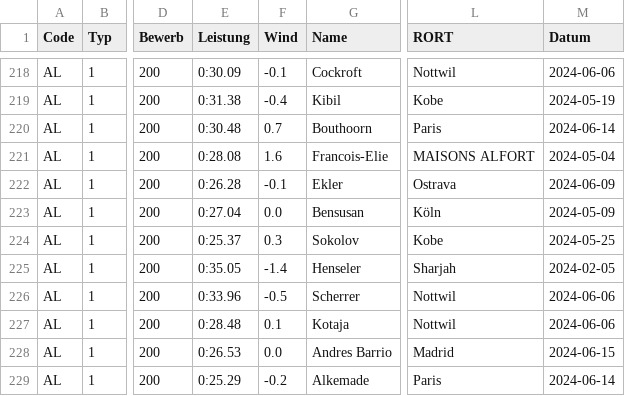
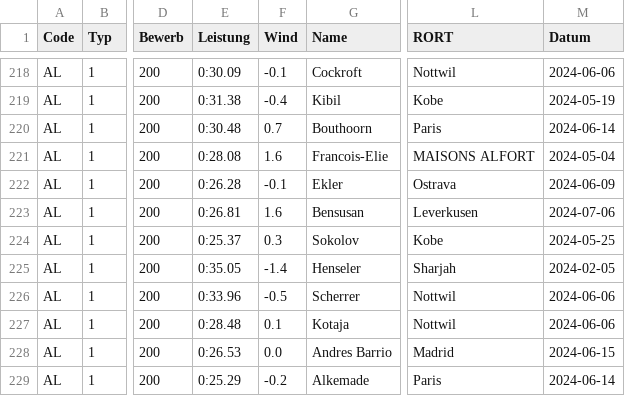
Before and after one commit to nimarion/para-records, a CSV file: leads/europe.csv, drawn as a sheet; only a part is shown, gaps mark what is left out; the diff names each change by its address in the sheet, - before the commit and + after, or states it on an @@ line.

```diff
--- a/leads/europe.csv
+++ b/leads/europe.csv
-E223 (Leistung): 0:27.04
+E223 (Leistung): 0:26.81
-F223 (Wind): 0.0
+F223 (Wind): 1.6
-L223 (RORT): Köln
+L223 (RORT): Leverkusen
-M223 (Datum): 2024-05-09
+M223 (Datum): 2024-07-06
```
Also changed, not shown: leads/world.csv, records/africa.csv, 3 other files.
